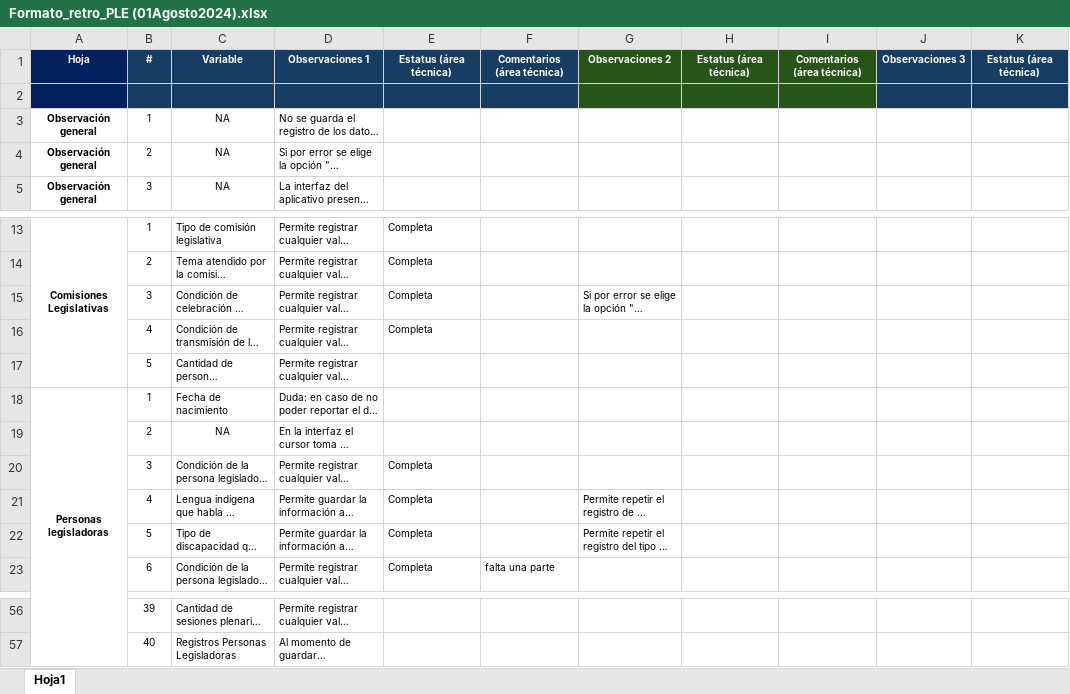
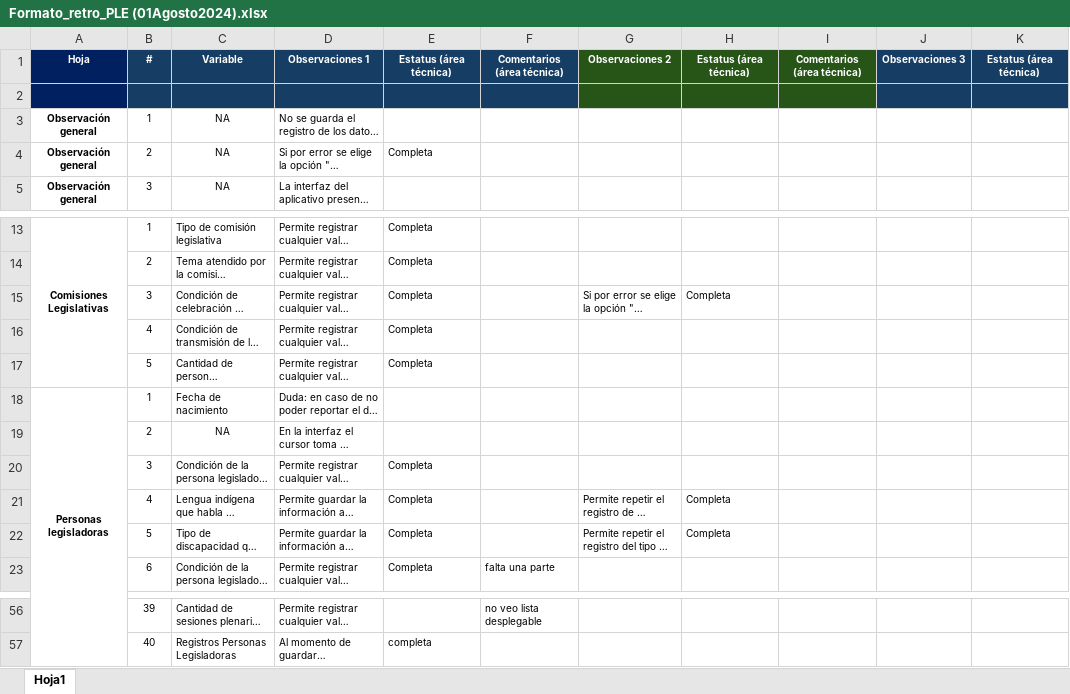
Before and after one commit to fjmd2088/Aplicativo_PLE_INEGI, an Excel workbook: Archivos_excel/01_Retroalimentacion/Formato_retro_PLE (01Agosto2024).xlsx, sheet Hoja1, drawn as a sheet; only a part is shown, gaps mark what is left out; long unchanged cells end in …; values as stored, in another font and other column widths than the file's, no borders; conditional formats not drawn; the diff covers the shown part only; the diff names each change by its address in the sheet, - before the commit and + after, or states it on an @@ line.

```diff
--- a/Archivos_excel/01_Retroalimentacion/Formato_retro_PLE (01Agosto2024).xlsx (sheet Hoja1)
+++ b/Archivos_excel/01_Retroalimentacion/Formato_retro_PLE (01Agosto2024).xlsx (sheet Hoja1)
-E4: (empty)
+E4: Completa
-H15: (empty)
+H15: Completa
-E17: (empty)
+E17: Completa
-H21:H22: (empty)
+H21:H22: Completa
-F56: (empty)
+F56: no veo lista desplegable
-E57: (empty)
+E57: completa
```
Also changed, not shown: 30 edited cells elsewhere in this sheet, 4 other files.
